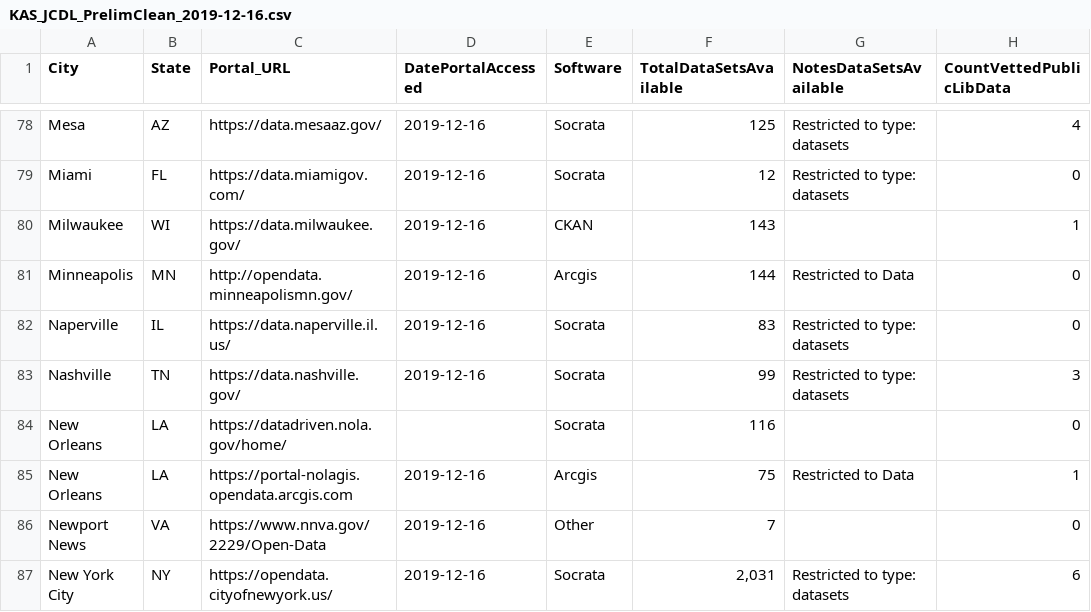
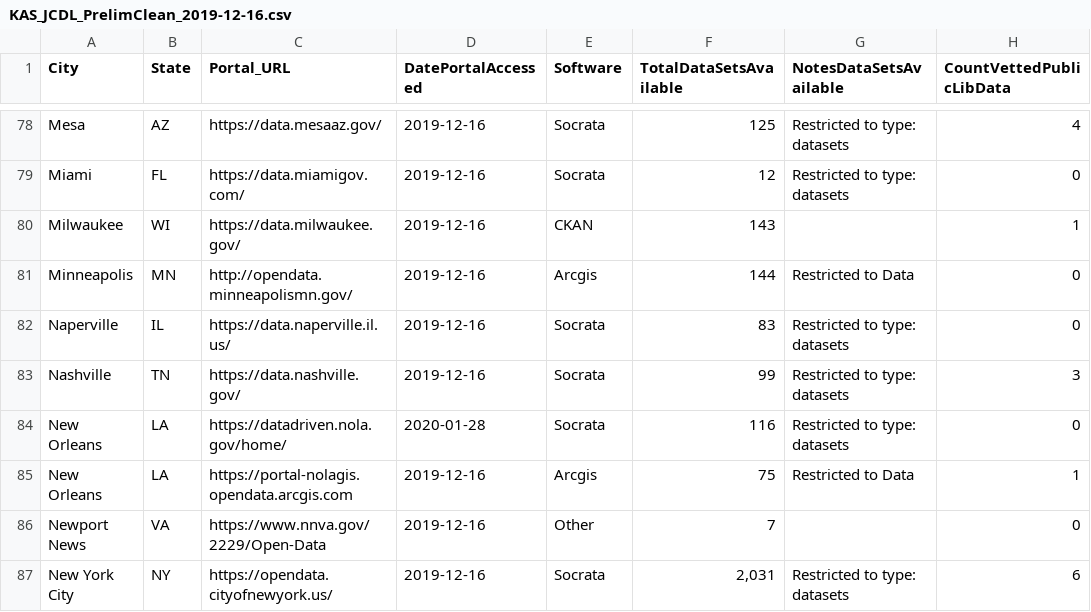
Before and after one commit to OpenDataLiteracy/JCDL-Extended, a CSV file: Data/KAS_JCDL_PrelimClean_2019-12-16.csv, drawn as a sheet; only a part is shown, gaps mark what is left out; the diff names each change by its address in the sheet, - before the commit and + after, or states it on an @@ line.

Commit message:
New Orleans Socrata data

```diff
--- a/Data/KAS_JCDL_PrelimClean_2019-12-16.csv
+++ b/Data/KAS_JCDL_PrelimClean_2019-12-16.csv
-D84 (DatePortalAccessed): (empty)
+D84 (DatePortalAccessed): 2020-01-28
-G84 (NotesDataSetsAvailable): (empty)
+G84 (NotesDataSetsAvailable): Restricted to type: datasets
```
